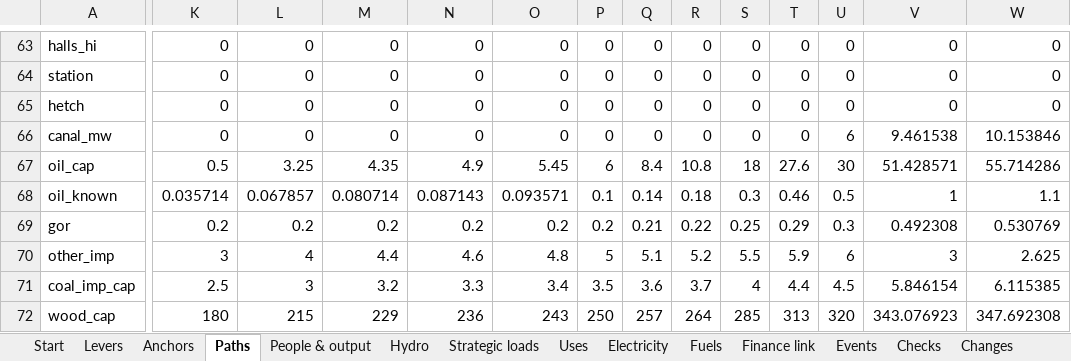
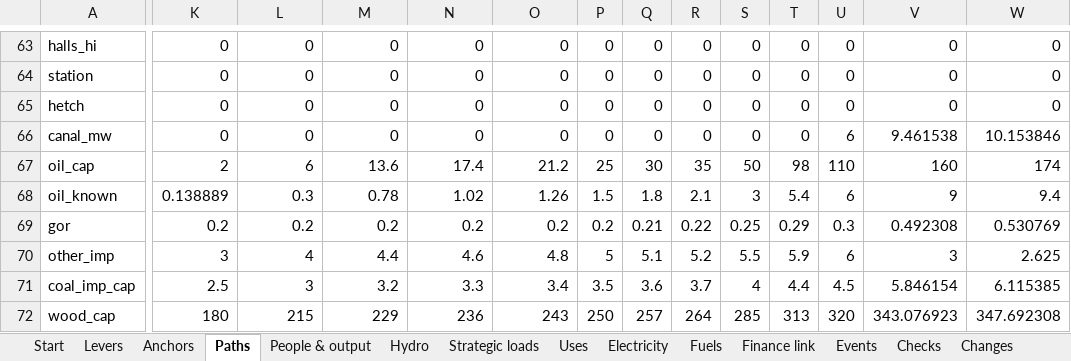
Before and after one commit to c-voelkle/pacifica, an Excel workbook: energy/Pacifica_energy_model_1846-1932.xlsx, sheet Paths, drawn as a sheet; only a part is shown, gaps mark what is left out; values as stored, in another font and other column widths than the file's, no cell formats; the diff covers the shown part only; the diff names each change by its address in the sheet, - before the commit and + after, or states it on an @@ line.

```diff
--- a/energy/Pacifica_energy_model_1846-1932.xlsx (sheet Paths)
+++ b/energy/Pacifica_energy_model_1846-1932.xlsx (sheet Paths)
-K67: 0.5
+K67: 2
-L67: 3.25
+L67: 6
-M67: 4.35
+M67: 13.6
-N67: 4.9
+N67: 17.4
-O67: 5.45
+O67: 21.2
-P67: 6
+P67: 25
-Q67: 8.4
+Q67: 30
-R67: 10.8
+R67: 35
-S67: 18
+S67: 50
-T67: 27.6
+T67: 98
-U67: 30
+U67: 110
-V67: 51.428571
+V67: 160
-W67: 55.714286
+W67: 174
-K68: 0.035714
+K68: 0.138889
-L68: 0.067857
+L68: 0.3
-M68: 0.080714
+M68: 0.78
-N68: 0.087143
+N68: 1.02
-O68: 0.093571
+O68: 1.26
-P68: 0.1
+P68: 1.5
-Q68: 0.14
+Q68: 1.8
-R68: 0.18
+R68: 2.1
-S68: 0.3
+S68: 3
-T68: 0.46
+T68: 5.4
-U68: 0.5
+U68: 6
-V68: 1
+V68: 9
-W68: 1.1
+W68: 9.4
```
Also changed, not shown: 26 added rows and 94 edited cells elsewhere in this sheet, sheet Fuels, sheet Uses, sheet Anchors, sheet Start, sheet Finance link, sheet Levers, 5 more sheets, cell formats, formulas that keep their value, 3 other files.
